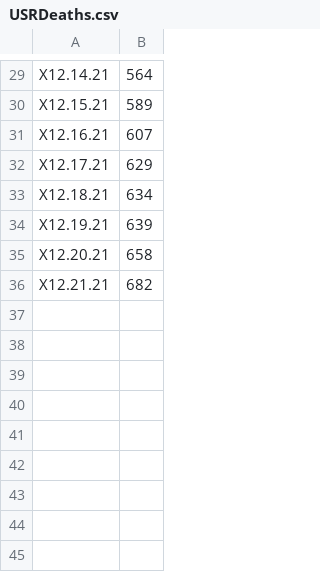
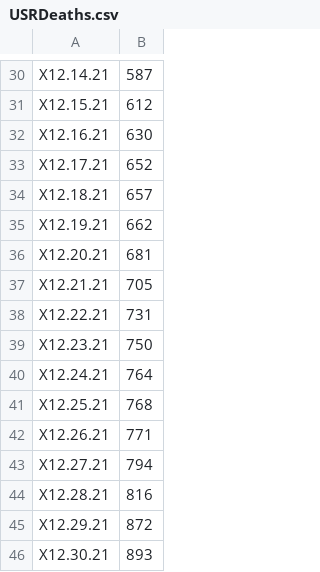
Before and after one commit to efaysal/efaysal.github.io, a CSV file: SocioEconomicEcosystem/CANADARID/CANADAINFECTIONS/USRDeaths.csv, drawn as a sheet; only a part is shown, gaps mark what is left out; the diff covers the shown part only.

```diff
--- a/SocioEconomicEcosystem/CANADARID/CANADAINFECTIONS/USRDeaths.csv
+++ b/SocioEconomicEcosystem/CANADARID/CANADAINFECTIONS/USRDeaths.csv
@@ -29,8 +30,17 @@
-"X12.14.21",564
-"X12.15.21",589
-"X12.16.21",607
-"X12.17.21",629
-"X12.18.21",634
-"X12.19.21",639
-"X12.20.21",658
-"X12.21.21",682
+"X12.14.21",587
+"X12.15.21",612
+"X12.16.21",630
+"X12.17.21",652
+"X12.18.21",657
+"X12.19.21",662
+"X12.20.21",681
+"X12.21.21",705
+"X12.22.21",731
+"X12.23.21",750
+"X12.24.21",764
+"X12.25.21",768
+"X12.26.21",771
+"X12.27.21",794
+"X12.28.21",816
+"X12.29.21",872
+"X12.30.21",893
```
Also changed, not shown: 1 added row and 27 edited cells elsewhere in this file, SocioEconomicEcosystem/CANADARID/CANADAINFECTIONS/CANADARInfections.csv, 16 other files.
